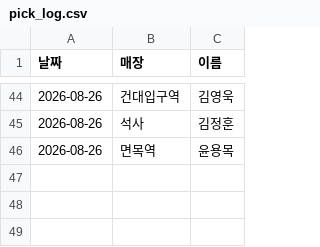
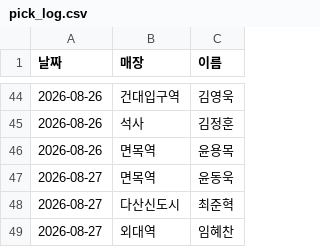
Before and after one commit to khbae0101/GD_opening_bot, a CSV file: data/pick_log.csv, drawn as a sheet; only a part is shown, gaps mark what is left out.

```diff
--- a/data/pick_log.csv
+++ b/data/pick_log.csv
@@ -46 +46,4 @@
 2026-08-26,면목역,윤용목
+2026-08-27,면목역,윤동욱
+2026-08-27,다산신도시,최준혁
+2026-08-27,외대역,임혜찬
```
